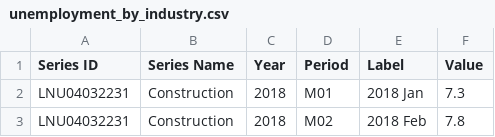
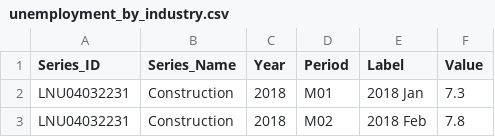
Before and after one commit to svijis/cs416-narrative-viz, a CSV file: data/unemployment_by_industry.csv, drawn as a sheet; only a part is shown.

```diff
--- a/data/unemployment_by_industry.csv
+++ b/data/unemployment_by_industry.csv
@@ -1,2 +1,2 @@
-Series ID,Series Name,Year,Period,Label,Value
+Series_ID,Series_Name,Year,Period,Label,Value
 LNU04032231,Construction,2018,M01,2018 Jan,7.3
```
Also changed, not shown: 1 other file.
